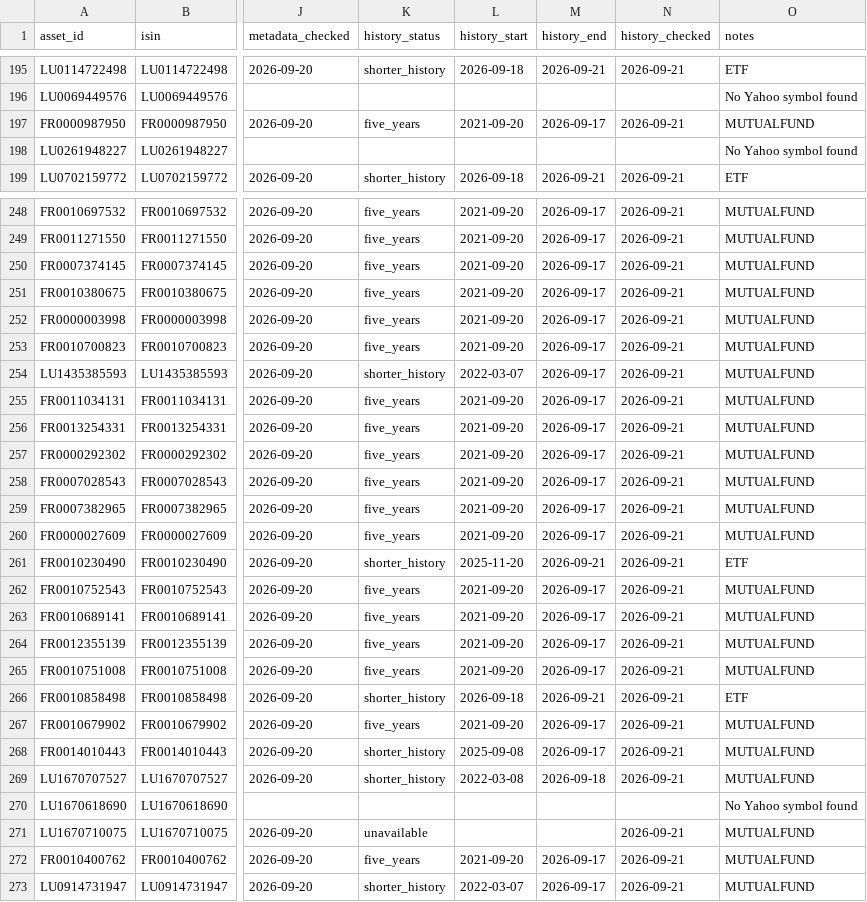
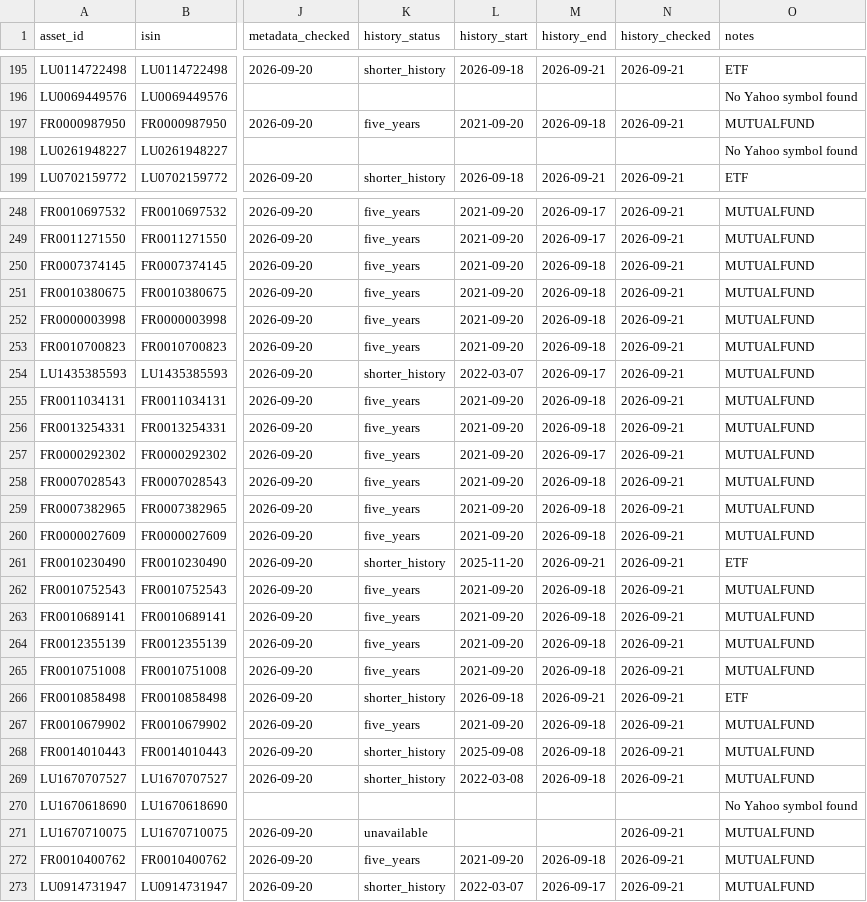
Before and after one commit to OPCooaching/assurance-vie-data, a CSV file: config/symbol_map.csv, drawn as a sheet; only a part is shown, gaps mark what is left out; the diff covers the shown part only; the diff names each change by its address in the sheet, - before the commit and + after, or states it on an @@ line.

```diff
--- a/config/symbol_map.csv
+++ b/config/symbol_map.csv
-M197 (history_end): 2026-09-17
+M197 (history_end): 2026-09-18
-M250:M253 (history_end): 2026-09-17
+M250:M253 (history_end): 2026-09-18
-M255:M256 (history_end): 2026-09-17
+M255:M256 (history_end): 2026-09-18
-M258:M260 (history_end): 2026-09-17
+M258:M260 (history_end): 2026-09-18
-M262:M265 (history_end): 2026-09-17
+M262:M265 (history_end): 2026-09-18
-M267:M268 (history_end): 2026-09-17
+M267:M268 (history_end): 2026-09-18
-M272 (history_end): 2026-09-17
+M272 (history_end): 2026-09-18
```
Also changed, not shown: 59 edited cells elsewhere in this file, data/academic/performance.csv, data/benchmarks/bernard_origin.csv, 9 other files.
